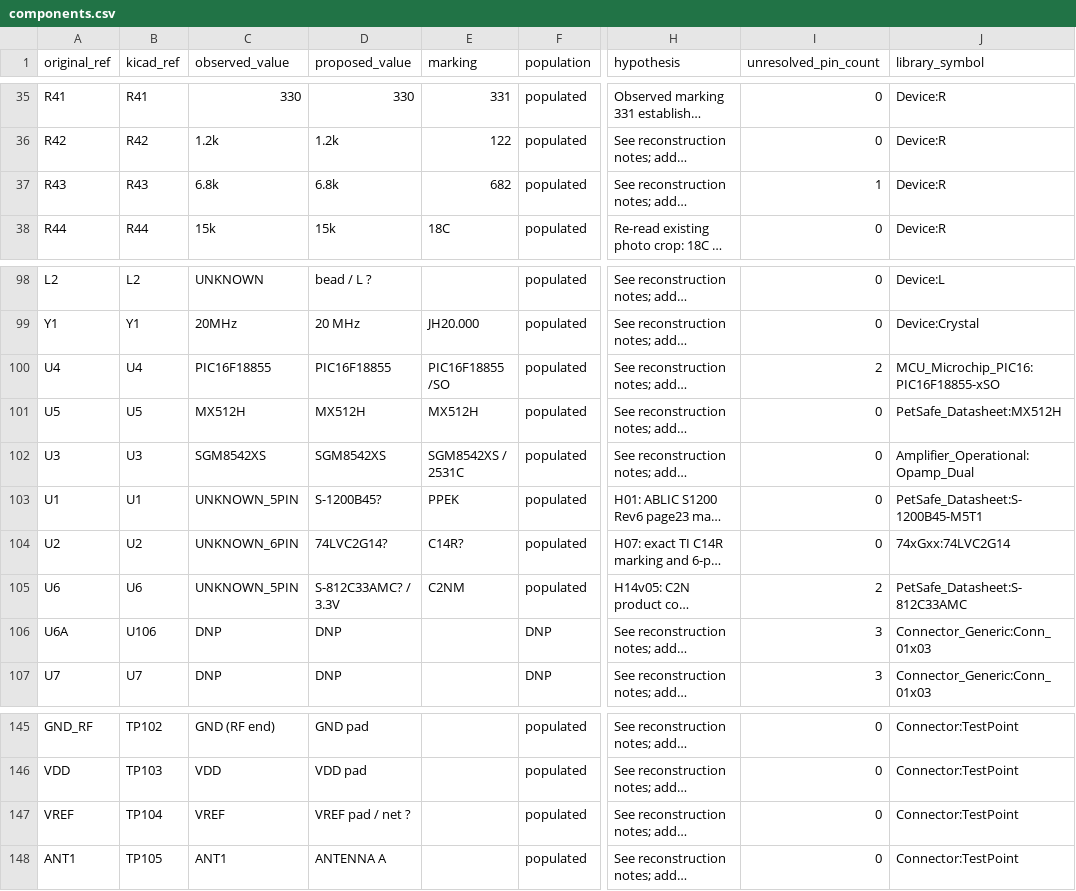
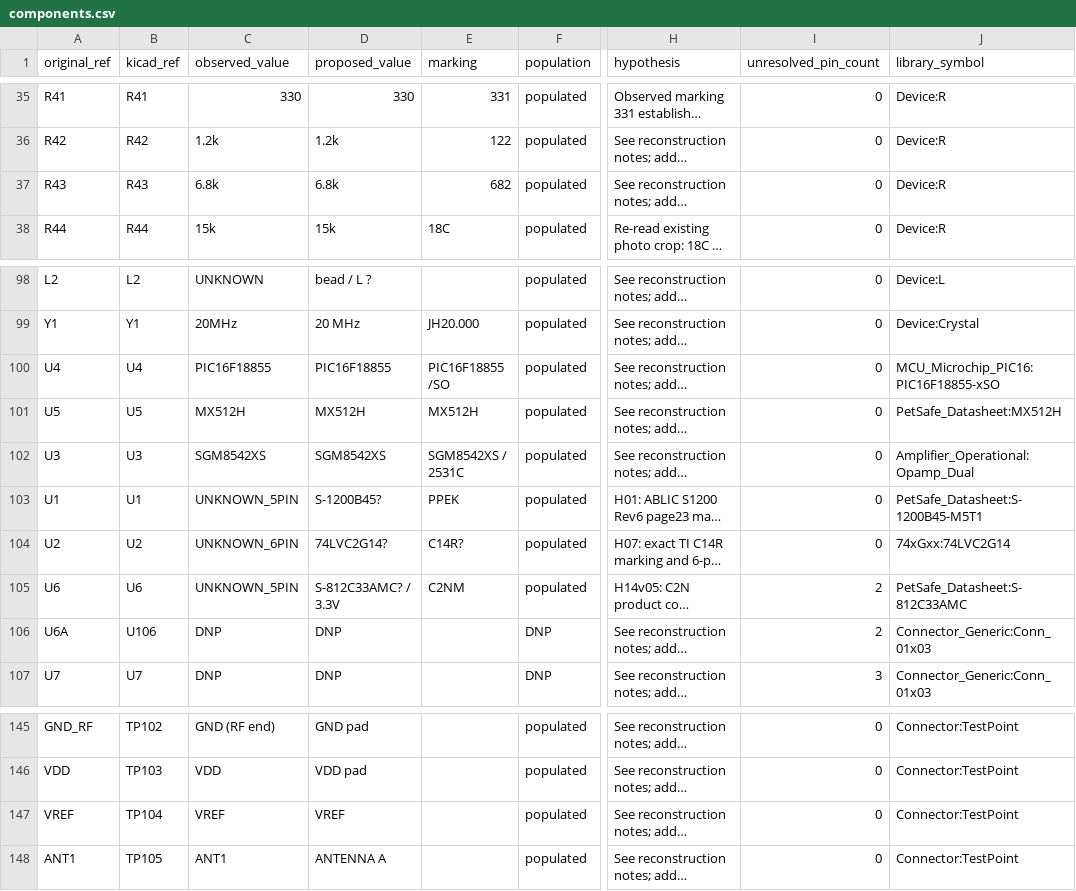
Before and after one commit to kerby2000/PetSafe-PCB, a CSV file: evidence/components.csv, drawn as a sheet; only a part is shown, gaps mark what is left out; long unchanged cells end in …; the diff names each change by its address in the sheet, - before the commit and + after, or states it on an @@ line.

```diff
--- a/evidence/components.csv
+++ b/evidence/components.csv
-I37 (unresolved_pin_count): 1
+I37 (unresolved_pin_count): 0
-I100 (unresolved_pin_count): 2
+I100 (unresolved_pin_count): 0
-I106 (unresolved_pin_count): 3
+I106 (unresolved_pin_count): 2
-D147 (proposed_value): VREF pad / net ?
+D147 (proposed_value): VREF
```
Also changed, not shown: evidence/completion_audit.csv, evidence/pic_gpio_status.csv, 56 other files.
